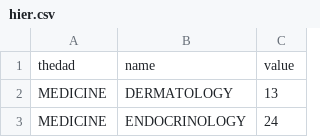
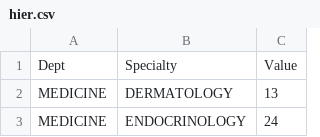
Before and after one commit to sijoma0/Treemap, a CSV file: hier.csv, drawn as a sheet; only a part is shown; removed rows and columns are numbered as before the commit, all else as after; the diff names each change by its address in the sheet, - before the commit and + after, or states it on an @@ line.

Commit message:
Update hier.csv

```diff
--- a/hier.csv
+++ b/hier.csv
-row 1: thedad | name | value
+row 1: Dept | Specialty | Value
```
